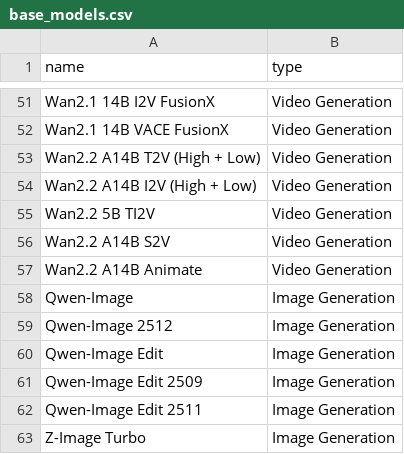
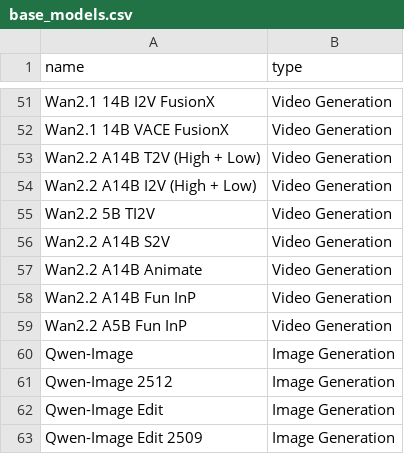
Before and after one commit to d4N-87/KSimply, a CSV file: scripts/data/base_models.csv, drawn as a sheet; only a part is shown, gaps mark what is left out; the shorter side is filled out with more unchanged rows; the diff names each change by its address in the sheet, - before the commit and + after, or states it on an @@ line.

Commit message:
Add Wan2.2 Fun InP models to data files
Added 'Wan2.2 A14B Fun InP' and 'Wan2.2 A5B Fun InP' entries to base_models.csv, model_compatibilities.csv, and model_releases.csv with their quantization options and repository links. This update expands support for new video generation models and ensures compatibility information is up to date.

```diff
--- a/scripts/data/base_models.csv
+++ b/scripts/data/base_models.csv
+row 58: Wan2.2 A14B Fun InP | Video Generation
+row 59: Wan2.2 A5B Fun InP | Video Generation
```
Also changed, not shown: scripts/data/model_compatibilities.csv, scripts/data/model_releases.csv, 1 other file.
